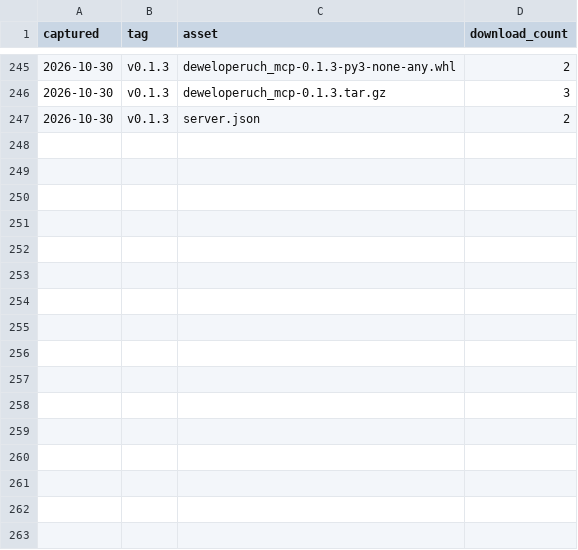
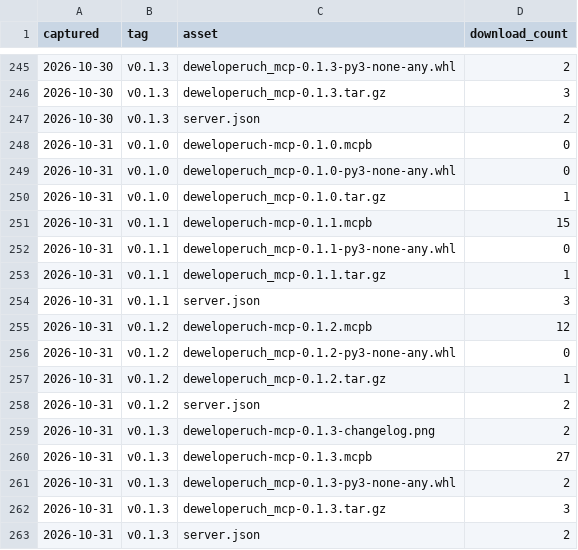
Before and after one commit to MBratkowski/deweloperuch-mcp, a CSV file: github/releases.csv, drawn as a sheet; only a part is shown, gaps mark what is left out.

```diff
--- a/github/releases.csv
+++ b/github/releases.csv
@@ -247 +247,17 @@ captured,tag,asset,download_count
 2026-10-30,v0.1.3,server.json,2
+2026-10-31,v0.1.0,deweloperuch-mcp-0.1.0.mcpb,0
+2026-10-31,v0.1.0,deweloperuch_mcp-0.1.0-py3-none-any.whl,0
+2026-10-31,v0.1.0,deweloperuch_mcp-0.1.0.tar.gz,1
+2026-10-31,v0.1.1,deweloperuch-mcp-0.1.1.mcpb,15
+2026-10-31,v0.1.1,deweloperuch_mcp-0.1.1-py3-none-any.whl,0
+2026-10-31,v0.1.1,deweloperuch_mcp-0.1.1.tar.gz,1
+2026-10-31,v0.1.1,server.json,3
+2026-10-31,v0.1.2,deweloperuch-mcp-0.1.2.mcpb,12
+2026-10-31,v0.1.2,deweloperuch_mcp-0.1.2-py3-none-any.whl,0
+2026-10-31,v0.1.2,deweloperuch_mcp-0.1.2.tar.gz,1
+2026-10-31,v0.1.2,server.json,2
+2026-10-31,v0.1.3,deweloperuch-mcp-0.1.3-changelog.png,2
+2026-10-31,v0.1.3,deweloperuch-mcp-0.1.3.mcpb,27
+2026-10-31,v0.1.3,deweloperuch_mcp-0.1.3-py3-none-any.whl,2
+2026-10-31,v0.1.3,deweloperuch_mcp-0.1.3.tar.gz,3
+2026-10-31,v0.1.3,server.json,2
```
Also changed, not shown: github/clones.csv, github/paths.csv, 4 other files.
